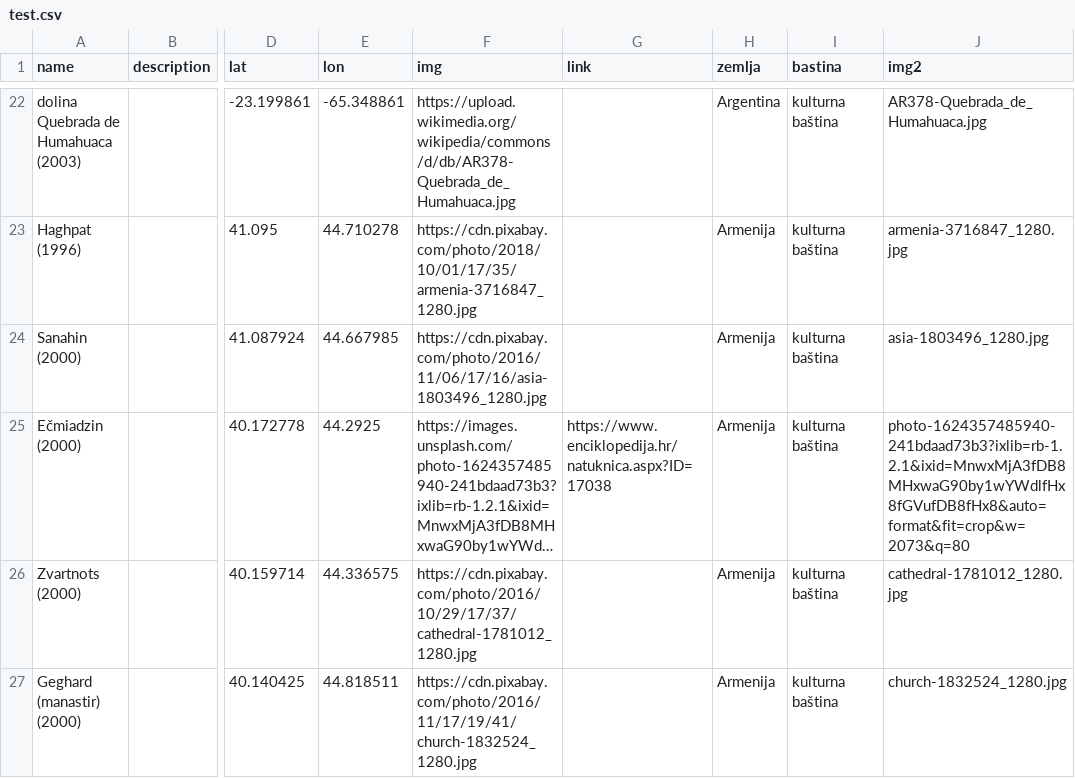
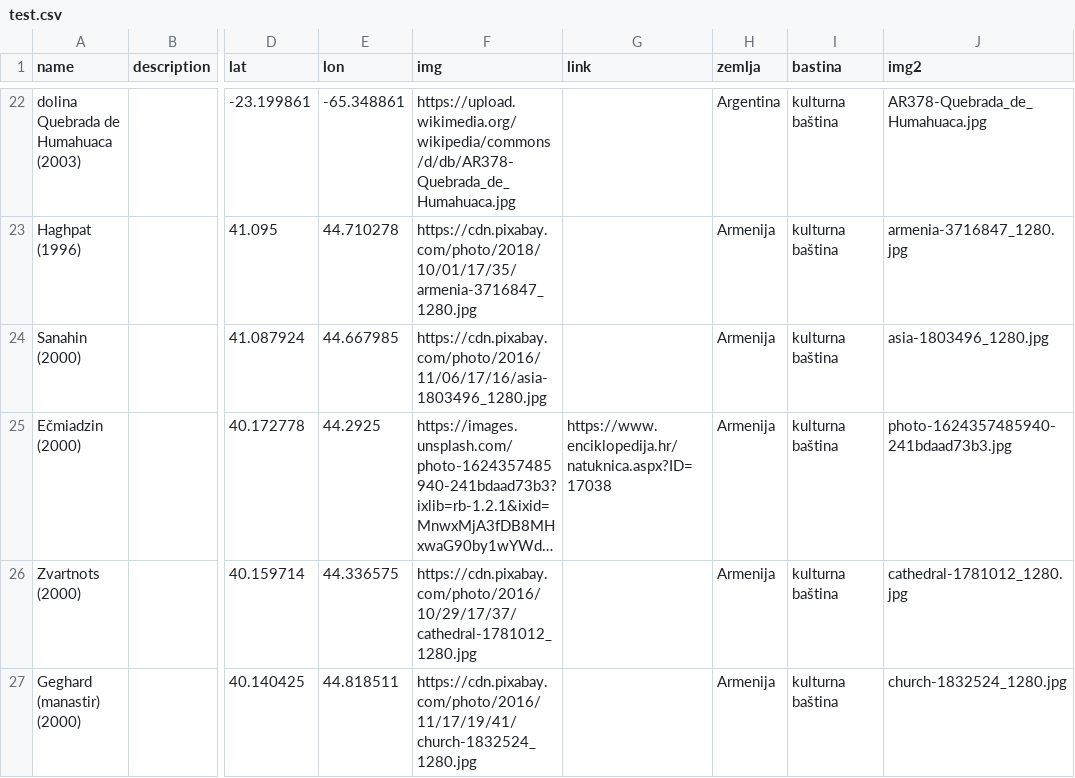
Before and after one commit to borna12/unesco-bastina, a CSV file: test.csv, drawn as a sheet; only a part is shown, gaps mark what is left out; long unchanged cells end in …; the diff covers the shown part only; the diff names each change by its address in the sheet, - before the commit and + after, or states it on an @@ line.

```diff
--- a/test.csv
+++ b/test.csv
-J25 (img2): photo-1624357485940-241bdaad73b3?ixlib=rb-1.2.1&ixid=MnwxMjA3fDB8MHxwaG90by1wYWdlfHx8fGVufDB8fHx8&auto=format&fit=crop&w=2073&q=80
+J25 (img2): photo-1624357485940-241bdaad73b3.jpg
```
Also changed, not shown: 32 edited cells elsewhere in this file, 47 other files.
